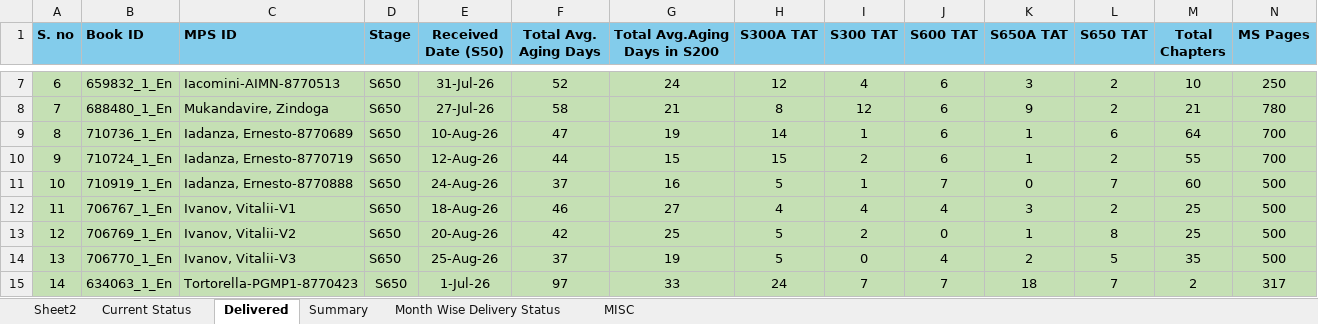
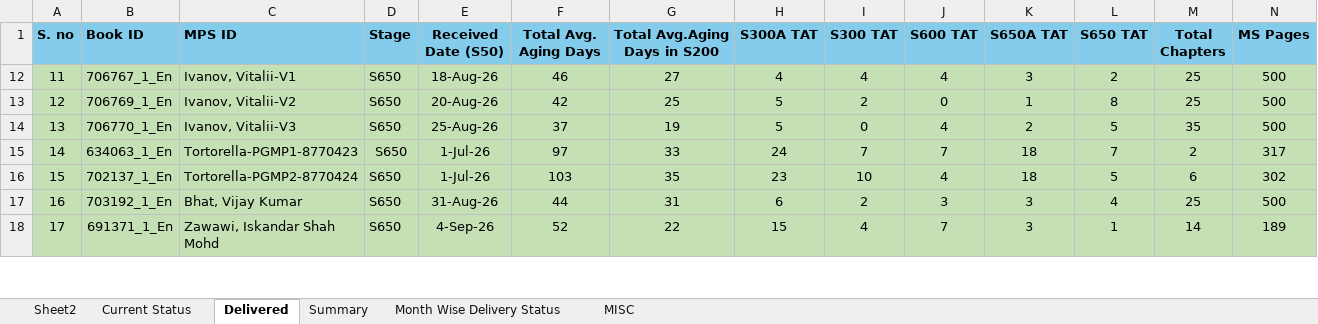
Before and after one commit to Gullu-puda/sn-dashboard, an Excel workbook: Status.xlsx, sheet Delivered, drawn as a sheet; only a part is shown, gaps mark what is left out; the shorter side is filled out with more unchanged rows; values as stored, in another font and other column widths than the file's, no borders; table styles not drawn; rows hold the shown columns only; the diff covers the shown part only; the diff names each change by its address in the sheet, - before the commit and + after, or states it on an @@ line.

```diff
--- a/Status.xlsx (sheet Delivered)
+++ b/Status.xlsx (sheet Delivered)
@@ row 7 hidden: 6 | 659832_1_En | Iacomini-AIMN-8770513 | S650 | 31-Jul-26 | 52 | 24 | 12 | 4 | 6 | 3 | 2 | 10 | 250 @@
@@ row 8 hidden: 7 | 688480_1_En | Mukandavire, Zindoga | S650 | 27-Jul-26 | 58 | 21 | 8 | 12 | 6 | 9 | 2 | 21 | 780 @@
@@ row 9 hidden: 8 | 710736_1_En | Iadanza, Ernesto-8770689 | S650 | 10-Aug-26 | 47 | 19 | 14 | 1 | 6 | 1 | 6 | 64 | 700 @@
@@ row 10 hidden: 9 | 710724_1_En | Iadanza, Ernesto-8770719 | S650 | 12-Aug-26 | 44 | 15 | 15 | 2 | 6 | 1 | 2 | 55 | 700 @@
@@ row 11 hidden: 10 | 710919_1_En | Iadanza, Ernesto-8770888 | S650 | 24-Aug-26 | 37 | 16 | 5 | 1 | 7 | 0 | 7 | 60 | 500 @@
```
Also changed, not shown: 5 hidden or unhidden rows and 1 edited cell elsewhere in this sheet, 1 other file.
